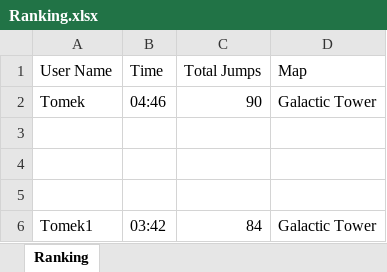
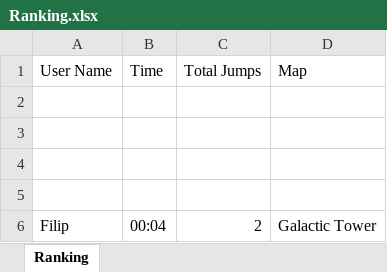
Before and after one commit to tomeknazz/Platform_jumper, an Excel workbook: Ranking.xlsx, sheet Ranking, drawn as a sheet; values as stored, in another font and other column widths than the file's, no borders; removed rows and columns are numbered as before the commit, all else as after; the diff names each change by its address in the sheet, - before the commit and + after, or states it on an @@ line.

```diff
--- a/Ranking.xlsx (sheet Ranking)
+++ b/Ranking.xlsx (sheet Ranking)
-row 2: Tomek | 04:46 | 90 | Galactic Tower
-row 5: Tomek1 | 03:42 | 84 | Galactic Tower
+row 5: (empty)
+row 6: Filip | 00:04 | 2 | Galactic Tower
```
Also changed, not shown: 39 other files.
